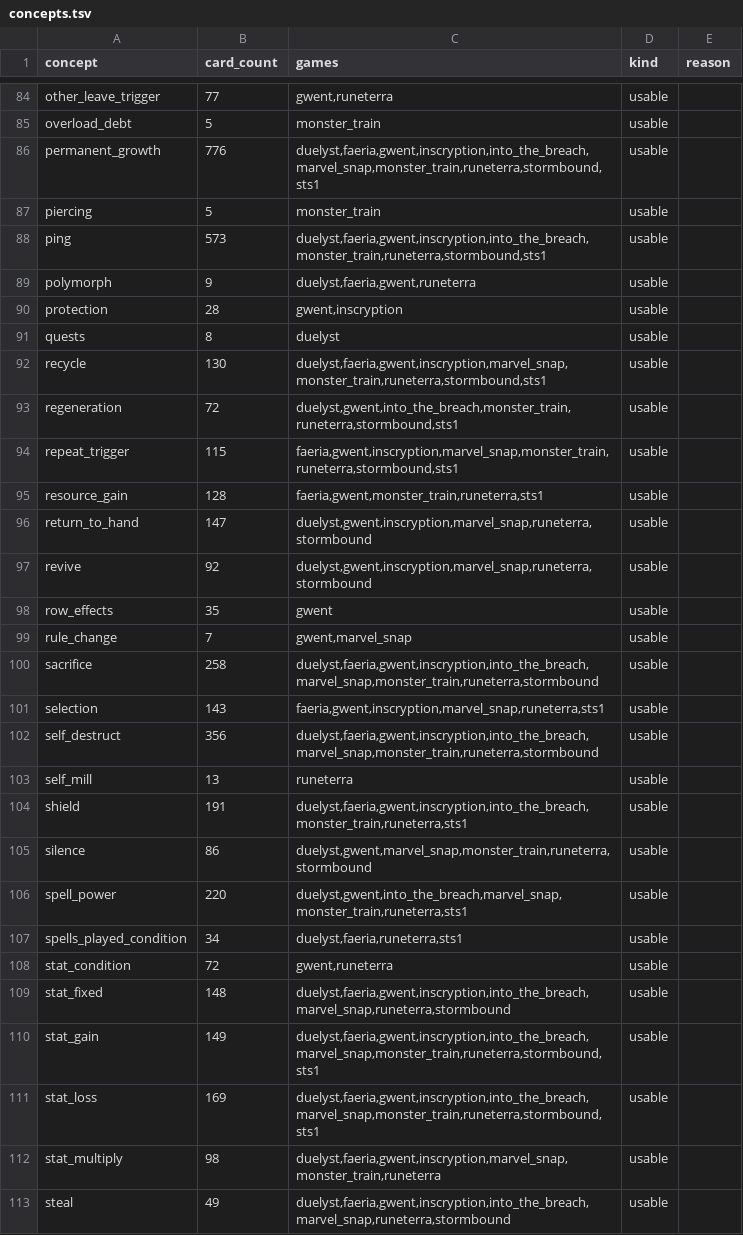
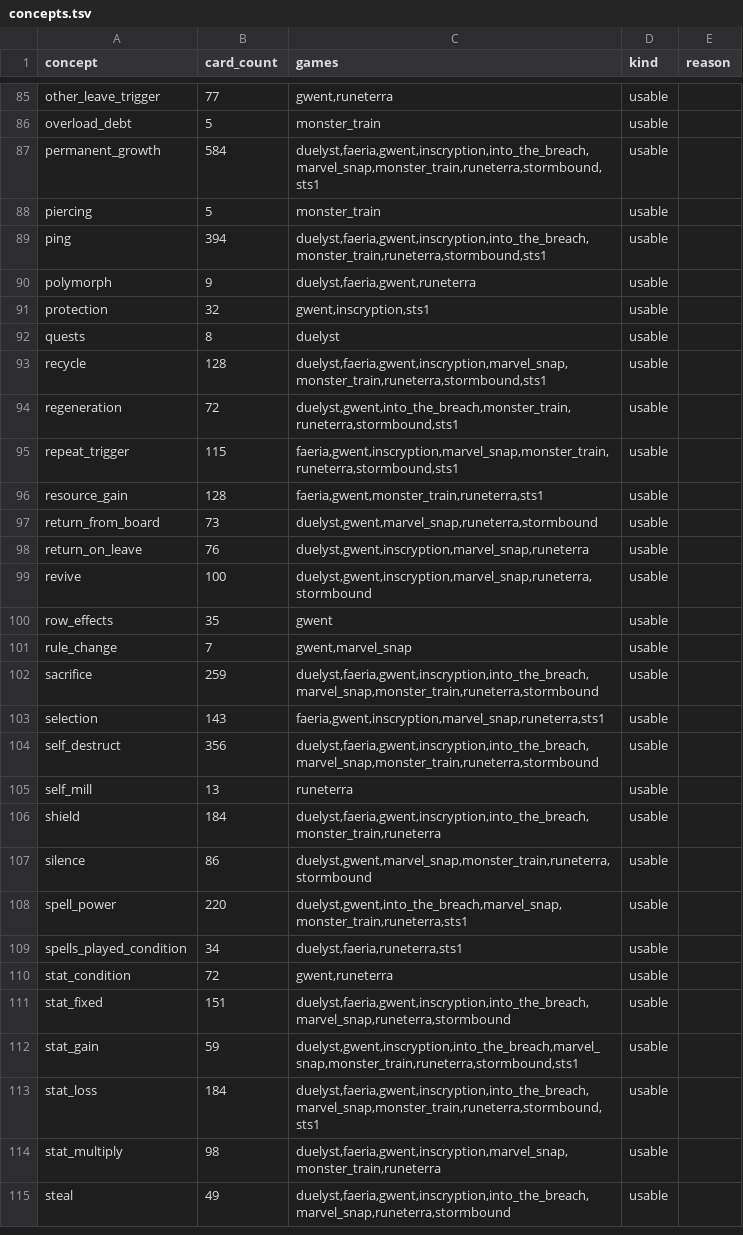
Before and after one commit to npgeorgiou/three-bases, a TSV file: factions/wheel/work/concepts.tsv, drawn as a sheet; only a part is shown, gaps mark what is left out; the diff covers the shown part only.

```diff
--- a/factions/wheel/work/concepts.tsv
+++ b/factions/wheel/work/concepts.tsv
@@ -85,9 +86,9 @@ other_leave_trigger	77	gwent,runeterra	usable
 overload_debt	5	monster_train	usable	
-permanent_growth	776	duelyst,faeria,gwent,inscryption,into_the_breach,marvel_snap,monster_train,runeterra,stormbound,sts1	usable	
+permanent_growth	584	duelyst,faeria,gwent,inscryption,into_the_breach,marvel_snap,monster_train,runeterra,stormbound,sts1	usable	
 piercing	5	monster_train	usable	
-ping	573	duelyst,faeria,gwent,inscryption,into_the_breach,monster_train,runeterra,stormbound,sts1	usable	
+ping	394	duelyst,faeria,gwent,inscryption,into_the_breach,monster_train,runeterra,stormbound,sts1	usable	
 polymorph	9	duelyst,faeria,gwent,runeterra	usable	
-protection	28	gwent,inscryption	usable	
+protection	32	gwent,inscryption,sts1	usable	
 quests	8	duelyst	usable	
-recycle	130	duelyst,faeria,gwent,inscryption,marvel_snap,monster_train,runeterra,stormbound,sts1	usable	
+recycle	128	duelyst,faeria,gwent,inscryption,marvel_snap,monster_train,runeterra,stormbound,sts1	usable	
 regeneration	72	duelyst,gwent,into_the_breach,monster_train,runeterra,stormbound,sts1	usable	
@@ -95,7 +96,8 @@ repeat_trigger	115	faeria,gwent,inscryption,marvel_snap,monster_train,runeterra,
 resource_gain	128	faeria,gwent,monster_train,runeterra,sts1	usable	
-return_to_hand	147	duelyst,gwent,inscryption,marvel_snap,runeterra,stormbound	usable	
-revive	92	duelyst,gwent,inscryption,marvel_snap,runeterra,stormbound	usable	
+return_from_board	73	duelyst,gwent,marvel_snap,runeterra,stormbound	usable	
+return_on_leave	76	duelyst,gwent,inscryption,marvel_snap,runeterra	usable	
+revive	100	duelyst,gwent,inscryption,marvel_snap,runeterra,stormbound	usable	
 row_effects	35	gwent	usable	
 rule_change	7	gwent,marvel_snap	usable	
-sacrifice	258	duelyst,faeria,gwent,inscryption,into_the_breach,marvel_snap,monster_train,runeterra,stormbound	usable	
+sacrifice	259	duelyst,faeria,gwent,inscryption,into_the_breach,marvel_snap,monster_train,runeterra,stormbound	usable	
 selection	143	faeria,gwent,inscryption,marvel_snap,runeterra,sts1	usable	
@@ -103,3 +105,3 @@ self_destruct	356	duelyst,faeria,gwent,inscryption,into_the_breach,marvel_snap,m
 self_mill	13	runeterra	usable	
-shield	191	duelyst,faeria,gwent,inscryption,into_the_breach,monster_train,runeterra,sts1	usable	
+shield	184	duelyst,faeria,gwent,inscryption,into_the_breach,monster_train,runeterra	usable	
 silence	86	duelyst,gwent,marvel_snap,monster_train,runeterra,stormbound	usable	
@@ -108,5 +110,5 @@ spells_played_condition	34	duelyst,faeria,runeterra,sts1	usable
 stat_condition	72	gwent,runeterra	usable	
-stat_fixed	148	duelyst,faeria,gwent,inscryption,into_the_breach,marvel_snap,runeterra,stormbound	usable	
-stat_gain	149	duelyst,faeria,gwent,inscryption,into_the_breach,marvel_snap,monster_train,runeterra,stormbound,sts1	usable	
-stat_loss	169	duelyst,faeria,gwent,inscryption,into_the_breach,marvel_snap,monster_train,runeterra,stormbound,sts1	usable	
+stat_fixed	151	duelyst,faeria,gwent,inscryption,into_the_breach,marvel_snap,runeterra,stormbound	usable	
+stat_gain	59	duelyst,gwent,inscryption,into_the_breach,marvel_snap,monster_train,runeterra,stormbound,sts1	usable	
+stat_loss	184	duelyst,faeria,gwent,inscryption,into_the_breach,marvel_snap,monster_train,runeterra,stormbound,sts1	usable	
 stat_multiply	98	duelyst,faeria,gwent,inscryption,marvel_snap,monster_train,runeterra	usable	
```
Also changed, not shown: 2 added rows, 1 removed row and 30 edited cells elsewhere in this file, factions/wheel/work/concept_verdicts.tsv, 3 other files.
